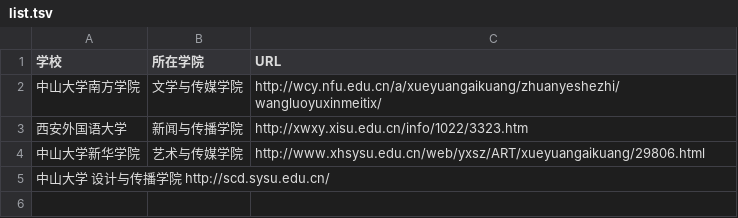
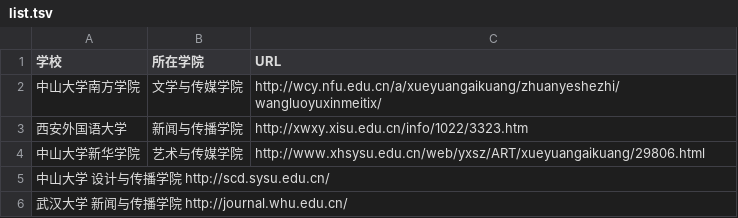
Before and after one commit to WuxueNewmedia/list_newmedia_undergraduate_CN, a TSV file: list.tsv, drawn as a sheet; the diff names each change by its address in the sheet, - before the commit and + after, or states it on an @@ line.

Commit message:
新增记录
新增两条记录

```diff
--- a/list.tsv
+++ b/list.tsv
+row 6: 武汉大学 新闻与传播学院 http://journal.whu.edu.cn/
```
